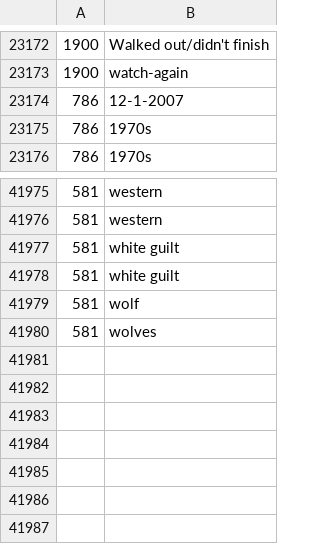
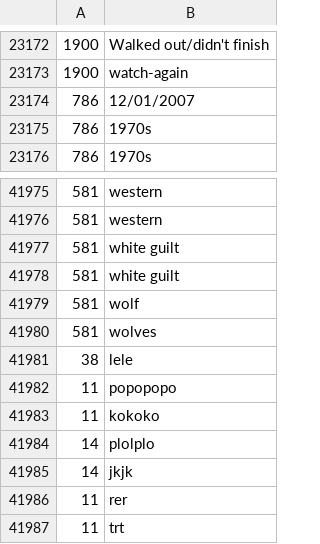
Before and after one commit to nereamonas/necarea, a CSV file: necarea/src/Fitxategiak_CVS/movie-tags.csv, drawn as a sheet; only a part is shown, gaps mark what is left out.

Commit message:
15:11 - 30/04 - escribir en el fitxategi

```diff
--- a/necarea/src/Fitxategiak_CVS/movie-tags.csv
+++ b/necarea/src/Fitxategiak_CVS/movie-tags.csv
@@ -23173,3 +23173,3 @@
 1900;watch-again
-786;12-1-2007
+786;12/01/2007
 786;1970s
@@ -41980 +41980,8 @@
 581;wolves
+38;lele
+11;popopopo
+11;kokoko
+14;plolplo
+14;jkjk
+11;rer
+11;trt
```
Also changed, not shown: 8 other files.
